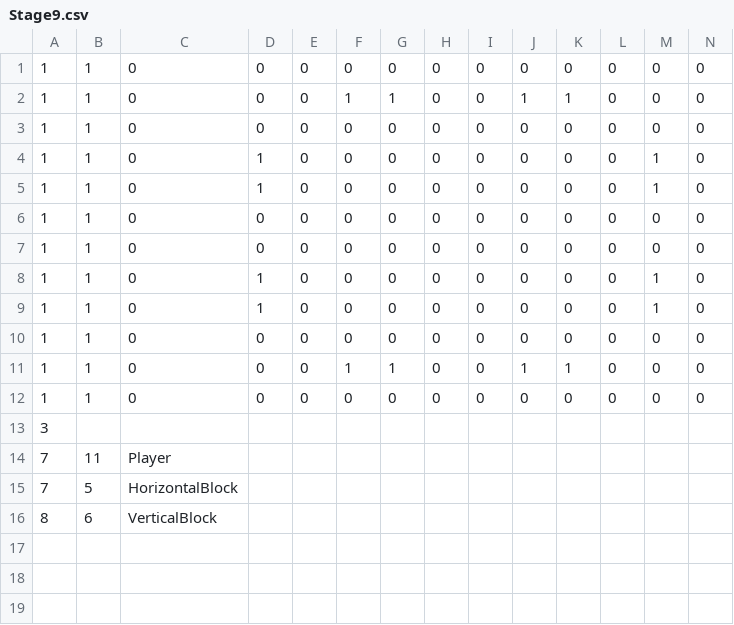
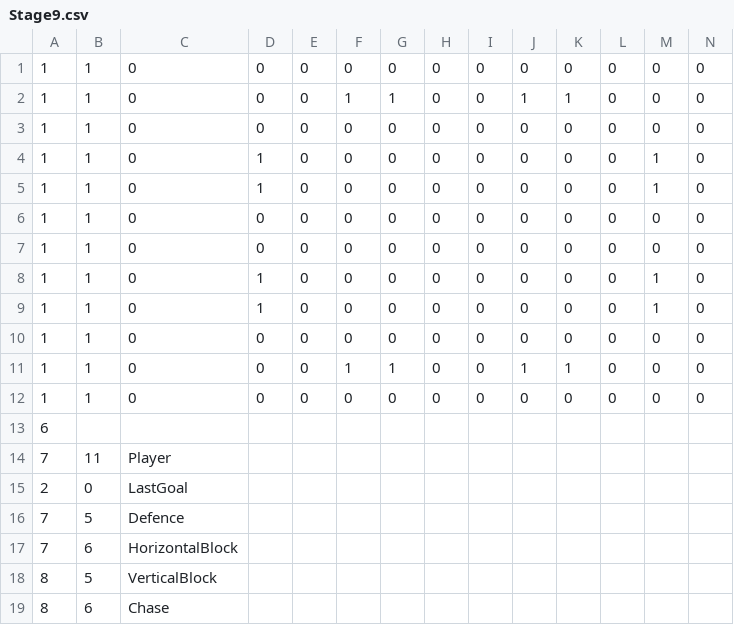
Before and after one commit to mori08/Robot, a CSV file: Robot/Robot/Asset/Data/Game/Stage9.csv, drawn as a sheet; only a part is shown; addresses are those after the commit; rows hold the shown columns only; the diff names each change by its address in the sheet, - before the commit and + after, or states it on an @@ line.

Commit message:
LastGoalクラスとStage9の実装

```diff
--- a/Robot/Robot/Asset/Data/Game/Stage9.csv
+++ b/Robot/Robot/Asset/Data/Game/Stage9.csv
-A13: 3
+A13: 6
+row 15: 2 | 0 | LastGoal
-C16: HorizontalBlock
+C16: Defence
+row 17: 7 | 6 | HorizontalBlock
+row 18: 8 | 5 | VerticalBlock
-C19: VerticalBlock
+C19: Chase
```
Also changed, not shown: 8 other files.
